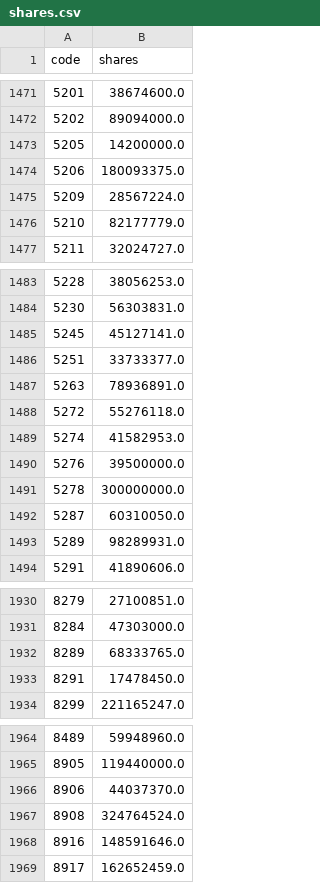
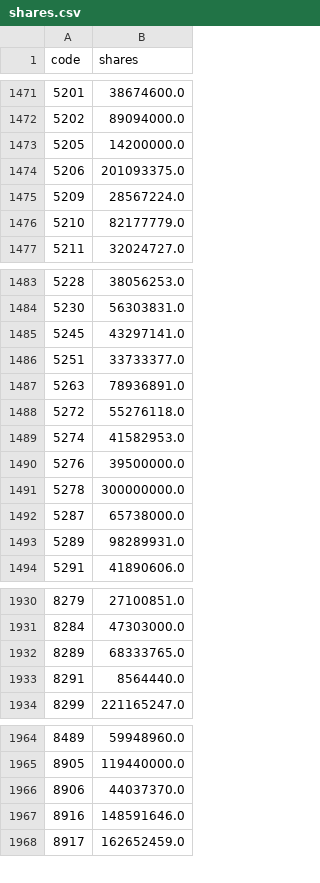
Before and after one commit to stevenhsiehsheng-ctrl/tw-stock-screener, a CSV file: data/extras/shares.csv, drawn as a sheet; only a part is shown, gaps mark what is left out.

```diff
--- a/data/extras/shares.csv
+++ b/data/extras/shares.csv
@@ -1473,3 +1473,3 @@ code,shares
 5205,14200000.0
-5206,180093375.0
+5206,201093375.0
 5209,28567224.0
@@ -1484,3 +1484,3 @@ code,shares
 5230,56303831.0
-5245,45127141.0
+5245,43297141.0
 5251,33733377.0
@@ -1491,3 +1491,3 @@ code,shares
 5278,300000000.0
-5287,60310050.0
+5287,65738000.0
 5289,98289931.0
@@ -1932,3 +1932,3 @@ code,shares
 8289,68333765.0
-8291,17478450.0
+8291,8564440.0
 8299,221165247.0
@@ -1966,3 +1966,2 @@ code,shares
 8906,44037370.0
-8908,324764524.0
 8916,148591646.0
```
Also changed, not shown: data/extras/oddlot.csv, data/extras/pe.csv, 6 other files.
